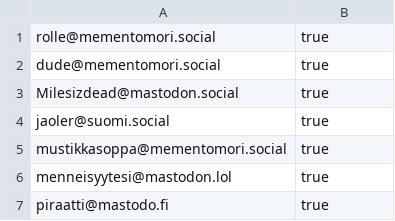
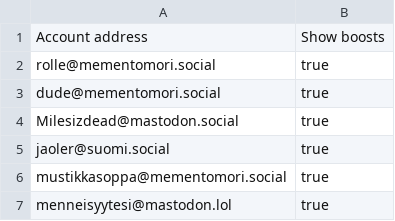
Before and after one commit to ronilaukkarinen/finnish-mastodon-users, a CSV file: following_accounts.csv, drawn as a sheet; only a part is shown; the shorter side is filled out with more unchanged rows.

Commit message:
Fix csv header

```diff
--- a/following_accounts.csv
+++ b/following_accounts.csv
@@ -1 +1,2 @@
+Account address,Show boosts
 rolle@mementomori.social, true
```
